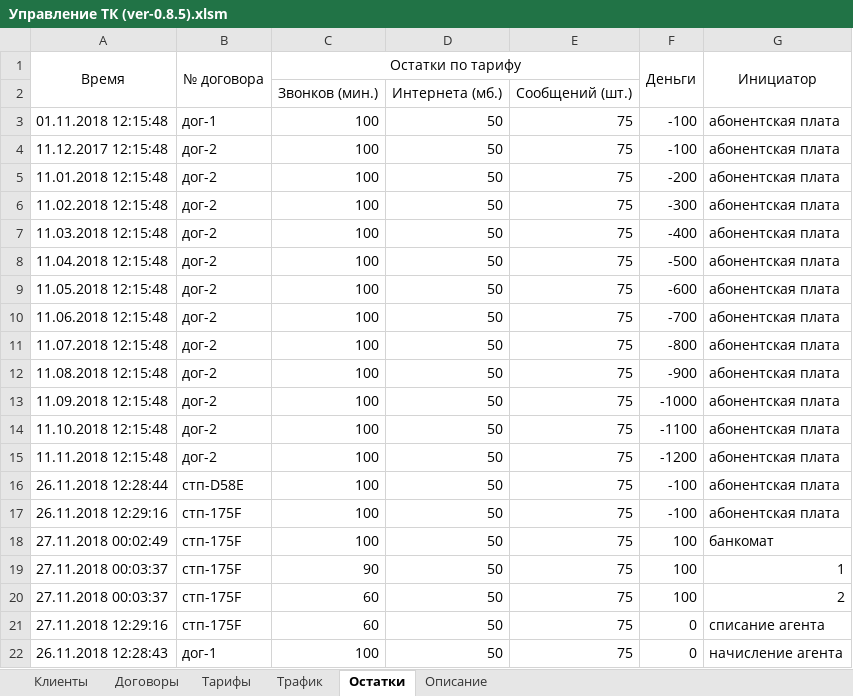
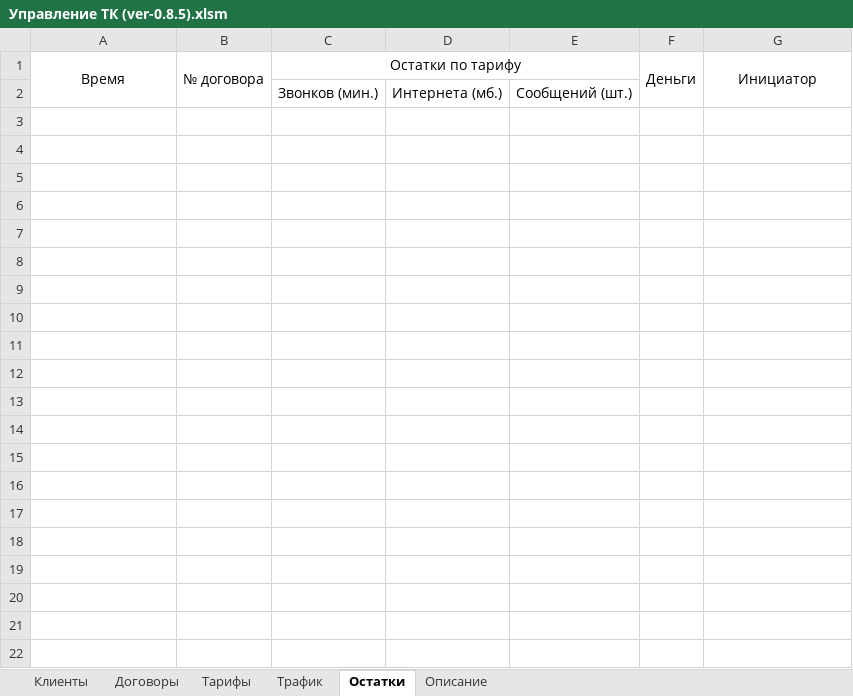
Before and after one commit to ostapkonst/TelephoneCompanyAdmin, an Excel workbook: Управление ТК (ver-0.8.5).xlsm, sheet Остатки, drawn as a sheet; only a part is shown; values as stored, in another font and other column widths than the file's, no borders; the diff covers the shown part only; the diff names each change by its address in the sheet, - before the commit and + after, or states it on an @@ line.

Commit message:
Add files via upload

```diff
--- a/Управление ТК (ver-0.8.5).xlsm (sheet Остатки)
+++ b/Управление ТК (ver-0.8.5).xlsm (sheet Остатки)
-row 3: 01.11.2018 12:15:48 | дог-1 | 100 | 50 | 75 | -100 | абонентская плата
-row 4: 11.12.2017 12:15:48 | дог-2 | 100 | 50 | 75 | -100 | абонентская плата
-row 5: 11.01.2018 12:15:48 | дог-2 | 100 | 50 | 75 | -200 | абонентская плата
-row 6: 11.02.2018 12:15:48 | дог-2 | 100 | 50 | 75 | -300 | абонентская плата
-row 7: 11.03.2018 12:15:48 | дог-2 | 100 | 50 | 75 | -400 | абонентская плата
-row 8: 11.04.2018 12:15:48 | дог-2 | 100 | 50 | 75 | -500 | абонентская плата
-row 9: 11.05.2018 12:15:48 | дог-2 | 100 | 50 | 75 | -600 | абонентская плата
-row 10: 11.06.2018 12:15:48 | дог-2 | 100 | 50 | 75 | -700 | абонентская плата
-row 11: 11.07.2018 12:15:48 | дог-2 | 100 | 50 | 75 | -800 | абонентская плата
-row 12: 11.08.2018 12:15:48 | дог-2 | 100 | 50 | 75 | -900 | абонентская плата
-row 13: 11.09.2018 12:15:48 | дог-2 | 100 | 50 | 75 | -1000 | абонентская плата
-row 14: 11.10.2018 12:15:48 | дог-2 | 100 | 50 | 75 | -1100 | абонентская плата
-row 15: 11.11.2018 12:15:48 | дог-2 | 100 | 50 | 75 | -1200 | абонентская плата
-row 16: 26.11.2018 12:28:44 | стп-D58E | 100 | 50 | 75 | -100 | абонентская плата
-row 17: 26.11.2018 12:29:16 | стп-175F | 100 | 50 | 75 | -100 | абонентская плата
-row 18: 27.11.2018 00:02:49 | стп-175F | 100 | 50 | 75 | 100 | банкомат
-row 19: 27.11.2018 00:03:37 | стп-175F | 90 | 50 | 75 | 100 | 1
-row 20: 27.11.2018 00:03:37 | стп-175F | 60 | 50 | 75 | 100 | 2
-row 21: 27.11.2018 12:29:16 | стп-175F | 60 | 50 | 75 | 0 | списание агента
-row 22: 26.11.2018 12:28:43 | дог-1 | 100 | 50 | 75 | 0 | начисление агента
```
Also changed, not shown: 20 removed rows elsewhere in this sheet, sheet Договоры, sheet Трафик, sheet Тарифы, sheet Клиенты.
